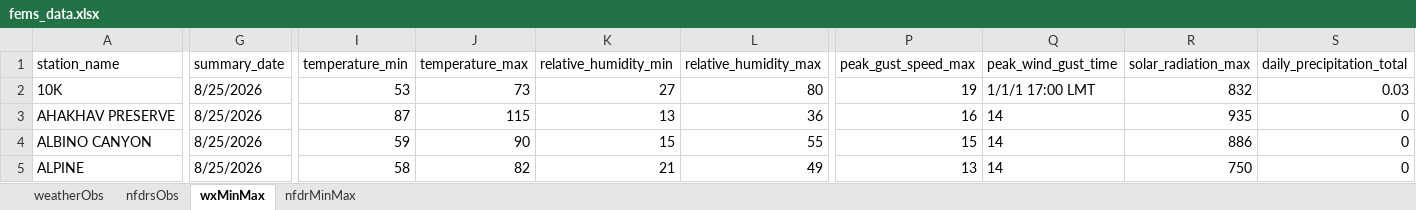
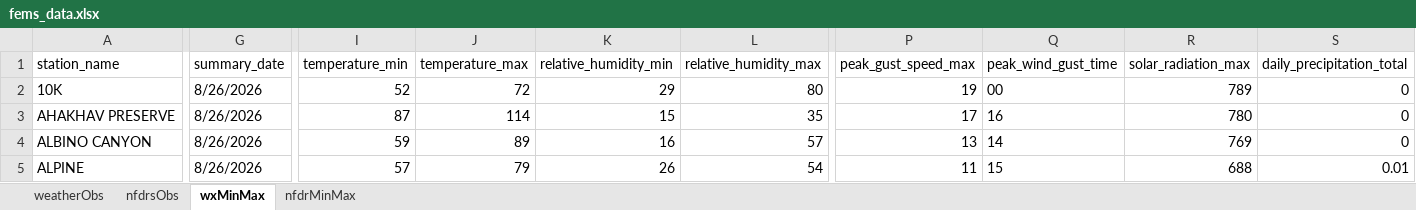
Before and after one commit to ZeinaAlzahawy-USDA/fems-r3, an Excel workbook: data/fems_data.xlsx, sheet wxMinMax, drawn as a sheet; only a part is shown, gaps mark what is left out; values as stored, in another font and other column widths than the file's, no borders; the diff covers the shown part only; the diff names each change by its address in the sheet, - before the commit and + after, or states it on an @@ line.

```diff
--- a/data/fems_data.xlsx (sheet wxMinMax)
+++ b/data/fems_data.xlsx (sheet wxMinMax)
-G2:G5 (summary_date): 8/25/2026
+G2:G5 (summary_date): 8/26/2026
-I2 (temperature_min): 53
+I2 (temperature_min): 52
-J2 (temperature_max): 73
+J2 (temperature_max): 72
-K2 (relative_humidity_min): 27
+K2 (relative_humidity_min): 29
-Q2 (peak_wind_gust_time): 1/1/1 17:00 LMT
+Q2 (peak_wind_gust_time): 00
-R2 (solar_radiation_max): 832
+R2 (solar_radiation_max): 789
-S2 (daily_precipitation_total): 0.03
+S2 (daily_precipitation_total): 0
-J3 (temperature_max): 115
+J3 (temperature_max): 114
-K3 (relative_humidity_min): 13
+K3 (relative_humidity_min): 15
-L3 (relative_humidity_max): 36
+L3 (relative_humidity_max): 35
-P3 (peak_gust_speed_max): 16
+P3 (peak_gust_speed_max): 17
-Q3 (peak_wind_gust_time): 14
+Q3 (peak_wind_gust_time): 16
-R3 (solar_radiation_max): 935
+R3 (solar_radiation_max): 780
-J4 (temperature_max): 90
+J4 (temperature_max): 89
-K4 (relative_humidity_min): 15
+K4 (relative_humidity_min): 16
-L4 (relative_humidity_max): 55
+L4 (relative_humidity_max): 57
-P4 (peak_gust_speed_max): 15
+P4 (peak_gust_speed_max): 13
-R4 (solar_radiation_max): 886
+R4 (solar_radiation_max): 769
-I5 (temperature_min): 58
+I5 (temperature_min): 57
-J5 (temperature_max): 82
+J5 (temperature_max): 79
-K5 (relative_humidity_min): 21
+K5 (relative_humidity_min): 26
-L5 (relative_humidity_max): 49
+L5 (relative_humidity_max): 54
-P5 (peak_gust_speed_max): 13
+P5 (peak_gust_speed_max): 11
-Q5 (peak_wind_gust_time): 14
+Q5 (peak_wind_gust_time): 15
-R5 (solar_radiation_max): 750
+R5 (solar_radiation_max): 688
-S5 (daily_precipitation_total): 0
+S5 (daily_precipitation_total): 0.01
```
Also changed, not shown: 1411 edited cells elsewhere in this sheet, sheet nfdrsObs, sheet nfdrMinMax, sheet weatherObs, data/fems_latest_nfdrMinMax.xlsx, data/fems_latest_nfdrsObs.xlsx, 6 other files.
